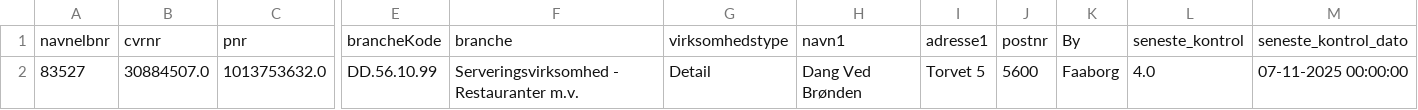
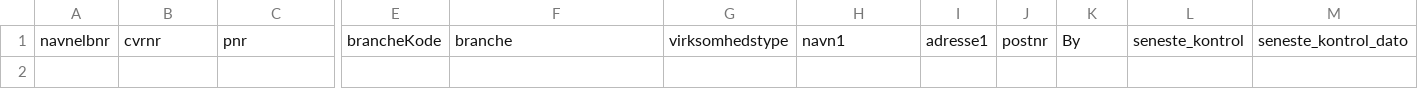
Before and after one commit to MartinDreyer/smiley-scraper, a CSV file: csv/new.csv, drawn as a sheet; only a part is shown, gaps mark what is left out; rows hold the shown columns only; the diff names each change by its address in the sheet, - before the commit and + after, or states it on an @@ line.

```diff
--- a/csv/new.csv
+++ b/csv/new.csv
-row 2: 83527 | 30884507.0 | 1013753632.0 | DD.56.10.99 | Serveringsvirksomhed - Restauranter m.v. | Detail | Dang Ved Brønden | Torvet 5 | 5600 | Faaborg | 4.0 | 07-11-2025 00:00:00
```
